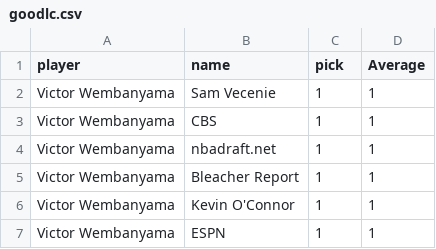
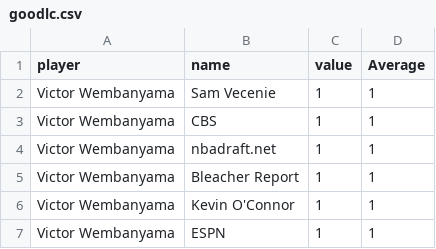
Before and after one commit to charlieeecode/idkdont, a CSV file: goodlc.csv, drawn as a sheet; only a part is shown.

Commit message:
Add files via upload

```diff
--- a/goodlc.csv
+++ b/goodlc.csv
@@ -1,2 +1,2 @@
-player,name,pick,Average,,,
+player,name,value,Average,,,
 Victor Wembanyama,Sam Vecenie,1,1,,,
```
